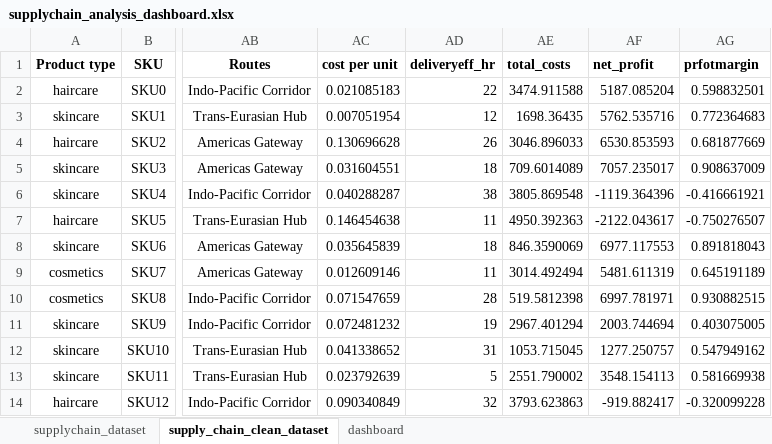
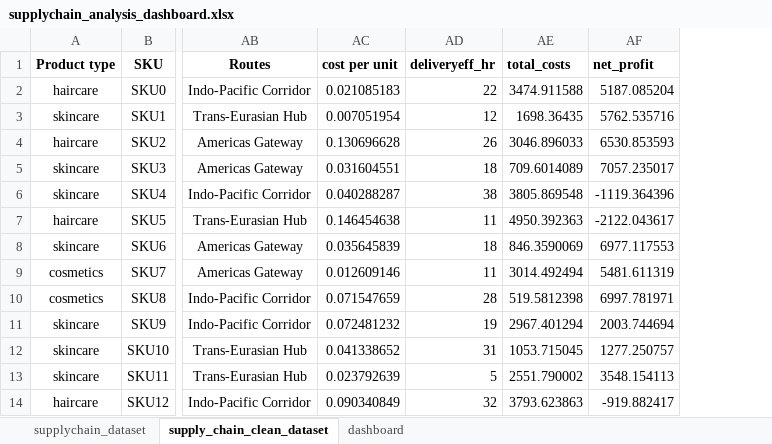
Before and after one commit to Maria1681/Executive-Supply-Chain-Dashboard-Excel, an Excel workbook: supplychain_analysis_dashboard.xlsx, sheet supply_chain_clean_dataset, drawn as a sheet; only a part is shown, gaps mark what is left out; values as stored, in another font and other column widths than the file's, no borders; charts and pictures not drawn; the diff names each change by its address in the sheet, - before the commit and + after, or states it on an @@ line.

```diff
--- a/supplychain_analysis_dashboard.xlsx (sheet supply_chain_clean_dataset)
+++ b/supplychain_analysis_dashboard.xlsx (sheet supply_chain_clean_dataset)
-column AG (prfotmargin), rows 2-14: 0.598832501 | 0.772364683 | 0.681877669 | 0.908637009 | -0.416661921 | -0.750276507 | 0.891818043 | 0.645191189 | 0.930882515 | 0.403075005 | 0.547949162 | 0.581669938 | -0.320099228
```
Also changed, not shown: charts or pictures, 2 other files.
